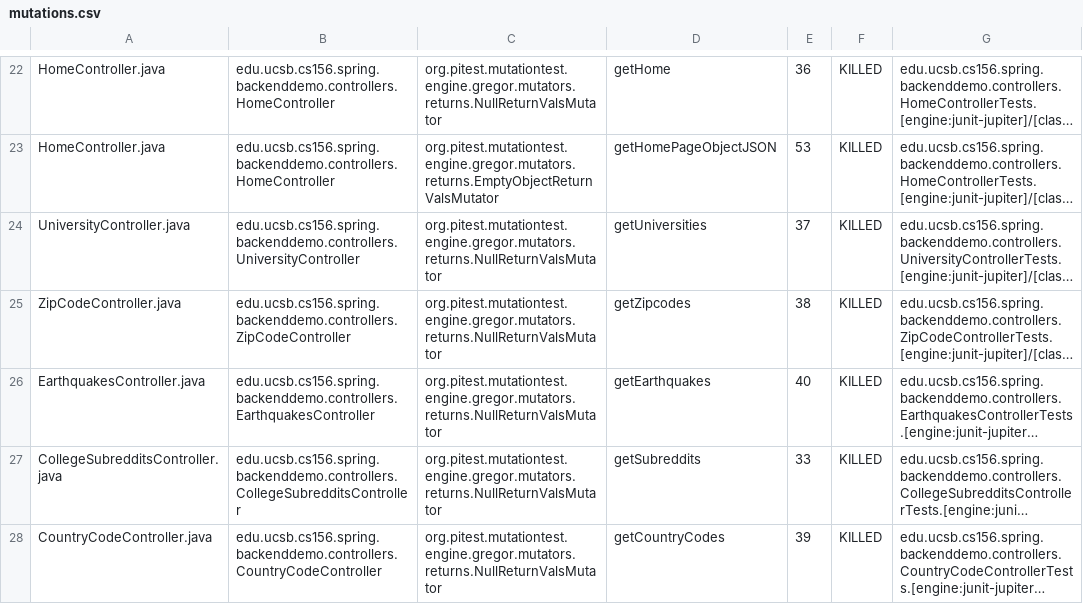
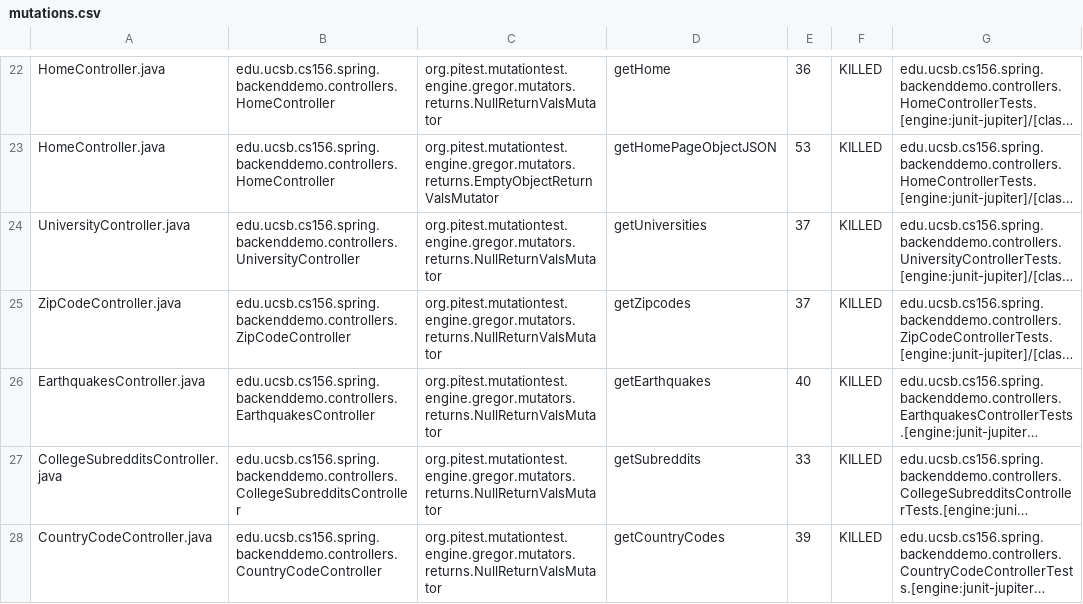
Before and after one commit to ucsb-cs156-m23/team01-m23-10am-2, a CSV file: prs/20/pitest/mutations.csv, drawn as a sheet; only a part is shown, gaps mark what is left out; long unchanged cells end in …; the diff names each change by its address in the sheet, - before the commit and + after, or states it on an @@ line.

```diff
--- a/prs/20/pitest/mutations.csv
+++ b/prs/20/pitest/mutations.csv
-E25: 38
+E25: 37
```
Also changed, not shown: 14 other files.
